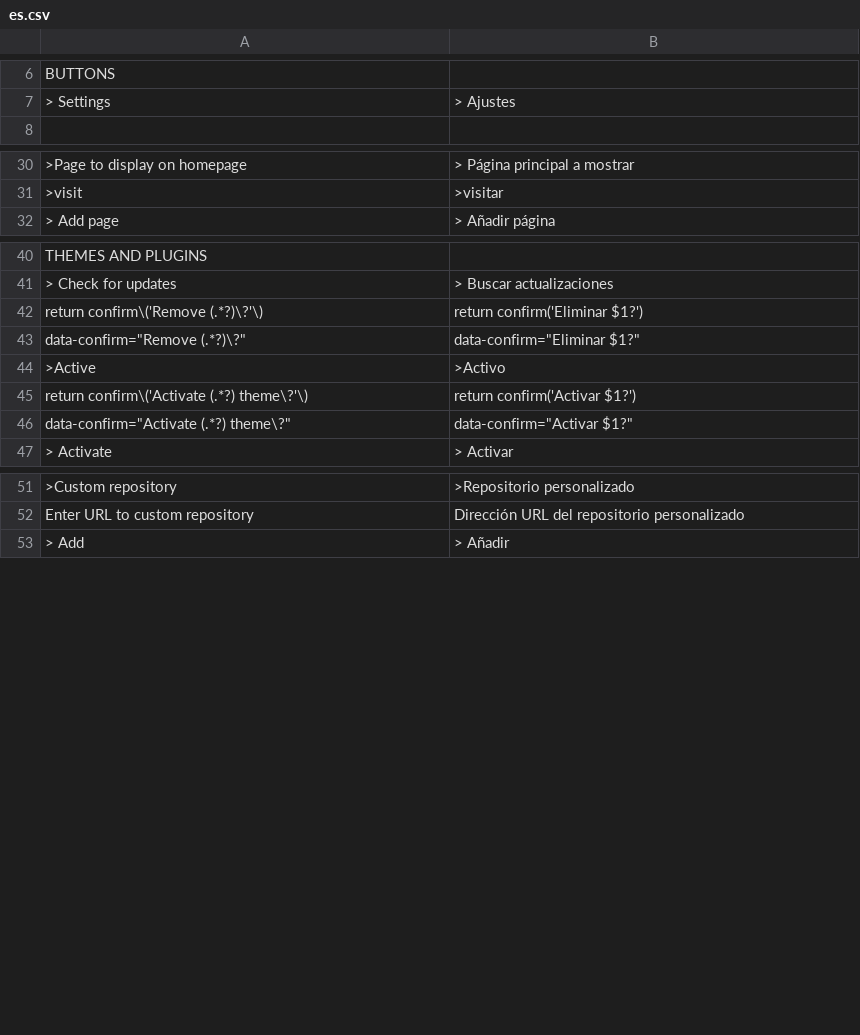
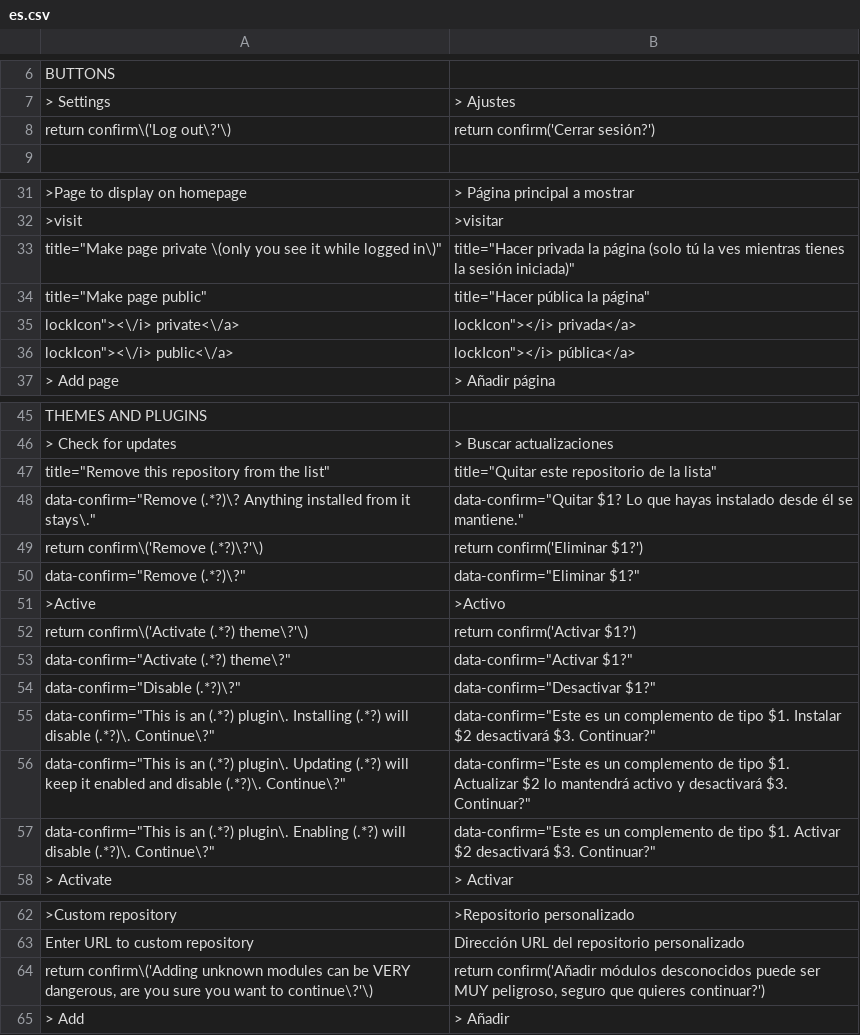
Before and after one commit to robiso/translation-spanish, a CSV file: es.csv, drawn as a sheet; only a part is shown, gaps mark what is left out; the diff covers the shown part only; the diff names each change by its address in the sheet, - before the commit and + after, or states it on an @@ line.

Commit message:
translation-spanish 3.0.4: 3.7.0 rows complete (Disable and group confirms, private pages, repository removal); model draft, review welcome
Rows added (13), left-hand sides in the translation-german pattern so they match
the same admin HTML on WonderCMS 3.1.4 to 3.7.0:
- Log out confirm (return confirm shape, every core that has it)
- menu row title "Make page private (only you see it while logged in)" (3.7.0)
- menu row title "Make page public" (3.7.0)
- menu row label "private" (3.7.0)
- menu row label "public" (3.7.0)
- title "Remove this repository from the list" (3.7.0)
- repository remove confirm "Remove <url>? Anything installed from it stays." (3.7.0; placed above the generic Remove rows)
- plugin Disable confirm (data-confirm since 3.6.0)
- exclusive-group confirm on Install (data-confirm since 3.6.0)
- exclusive-group confirm on Update (data-confirm since 3.6.0)
- exclusive-group confirm on Enable (data-confirm since 3.6.0)
- custom module Add warning confirm (return confirm shape)
- force HTTPS confirm (return confirm shape)

MODEL DRAFT: the new wording was written by an AI model (Claude Opus 5.5)
without a native-speaker review. Corrections from speakers are welcome as
issues or pull requests. Rows that were already correct are unchanged.

Tested before the push: the CSV through the plugin's own str_getcsv call on
PHP 8.5 (every row two fields, no deprecation), every produced onclick
compiles under node, and the plugin installed on stock 3.1.4, 3.6.0 and the
3.7.0 branch head with a second theme and a test file: the admin page
reaches </html> with no PHP warning, and the delete-page, file-delete,
Remove and Activate confirms render translated (onclick on 3.6.0 and older,
data-confirm on 3.7.0).

Version 3.0.3 to 3.0.4 (wcms-modules.json and version).

```diff
--- a/es.csv
+++ b/es.csv
+row 8: return confirm\('Log out\?'\) | return confirm('Cerrar sesión?')
+row 33: title="Make page private \(only you see it while logged in\)" | title="Hacer privada la página (solo tú la ves mientras tienes la sesión iniciada)"
+row 34: title="Make page public" | title="Hacer pública la página"
+row 35: lockIcon"><\/i> private<\/a> | lockIcon"></i> privada</a>
+row 36: lockIcon"><\/i> public<\/a> | lockIcon"></i> pública</a>
+row 47: title="Remove this repository from the list" | title="Quitar este repositorio de la lista"
+row 48: data-confirm="Remove (.*?)\? Anything installed from it stays\." | data-confirm="Quitar $1? Lo que hayas instalado desde él se mantiene."
+row 54: data-confirm="Disable (.*?)\?" | data-confirm="Desactivar $1?"
+row 55: data-confirm="This is an (.*?) plugin\. Installing (.*?) will disable (.*?)\. Continue\?" | data-confirm="Este es un complemento de tipo $1. Instalar $2 desactivará $3. Continuar?"
+row 56: data-confirm="This is an (.*?) plugin\. Updating (.*?) will keep it enabled and disable (.*?)\. Continue\?" | data-confirm="Este es un complemento de tipo $1. Actualizar $2 lo mantendrá activo y desactivará $3. Continuar?"
+row 57: data-confirm="This is an (.*?) plugin\. Enabling (.*?) will disable (.*?)\. Continue\?" | data-confirm="Este es un complemento de tipo $1. Activar $2 desactivará $3. Continuar?"
+row 64: return confirm\('Adding unknown modules can be VERY dangerous, are you sure you want to continue\?'\) | return confirm('Añadir módulos desconocidos puede ser MUY peligroso, seguro que quieres continuar?')
```
Also changed, not shown: 1 added row elsewhere in this file, 2 other files.
